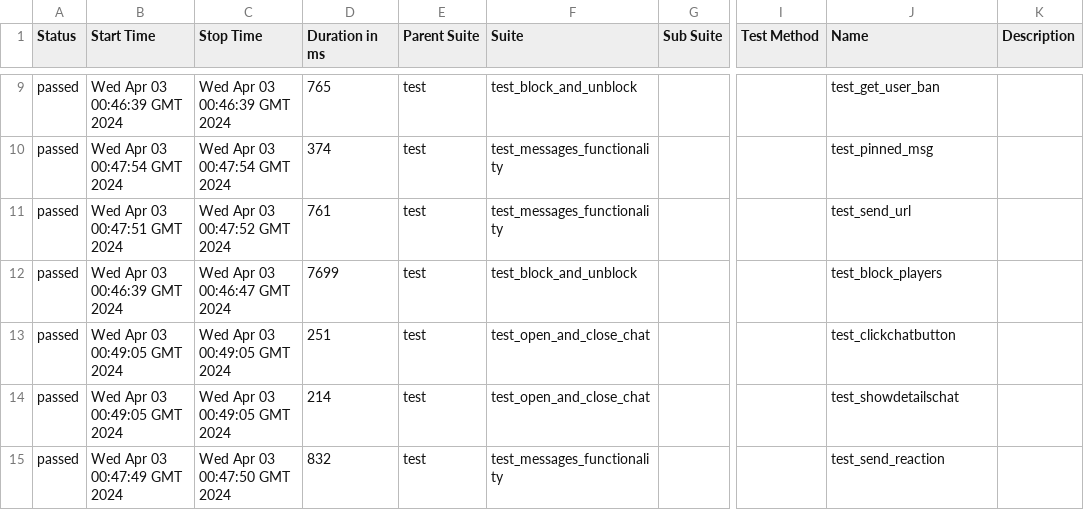
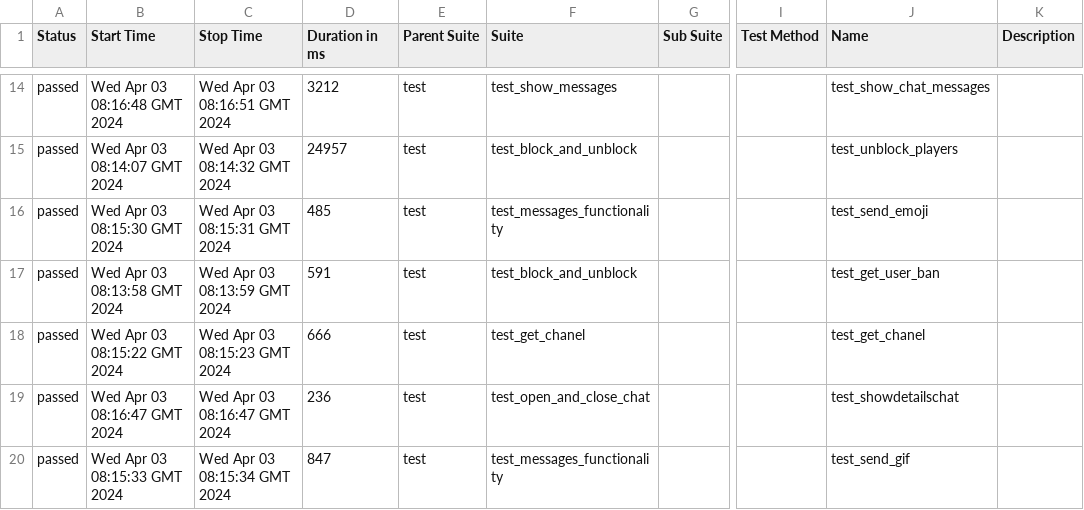
Before and after one commit to VladimirSaf95/ChatProject, a CSV file: data/suites.csv, drawn as a sheet; only a part is shown, gaps mark what is left out; addresses are those after the commit; the diff covers the shown part only; the diff names each change by its address in the sheet, - before the commit and + after, or states it on an @@ line.

Commit message:
Deploying to gh-pages from @ VladimirSaf95/ChatProject@a6c4227c59adf4d63483f9403df87ae232986f0c 🚀

```diff
--- a/data/suites.csv
+++ b/data/suites.csv
-B14 (Start Time): Wed Apr 03 00:46:39 GMT 2024
+B14 (Start Time): Wed Apr 03 08:16:48 GMT 2024
-C14 (Stop Time): Wed Apr 03 00:46:39 GMT 2024
+C14 (Stop Time): Wed Apr 03 08:16:51 GMT 2024
-D14 (Duration in ms): 765
+D14 (Duration in ms): 3212
-F14 (Suite): test_block_and_unblock
+F14 (Suite): test_show_messages
-J14 (Name): test_get_user_ban
+J14 (Name): test_show_chat_messages
-B15 (Start Time): Wed Apr 03 00:47:54 GMT 2024
+B15 (Start Time): Wed Apr 03 08:14:07 GMT 2024
-C15 (Stop Time): Wed Apr 03 00:47:54 GMT 2024
+C15 (Stop Time): Wed Apr 03 08:14:32 GMT 2024
-D15 (Duration in ms): 374
+D15 (Duration in ms): 24957
-F15 (Suite): test_messages_functionality
+F15 (Suite): test_block_and_unblock
-J15 (Name): test_pinned_msg
+J15 (Name): test_unblock_players
-B16 (Start Time): Wed Apr 03 00:47:51 GMT 2024
+B16 (Start Time): Wed Apr 03 08:15:30 GMT 2024
-C16 (Stop Time): Wed Apr 03 00:47:52 GMT 2024
+C16 (Stop Time): Wed Apr 03 08:15:31 GMT 2024
-D16 (Duration in ms): 761
+D16 (Duration in ms): 485
-J16 (Name): test_send_url
+J16 (Name): test_send_emoji
-B17 (Start Time): Wed Apr 03 00:46:39 GMT 2024
+B17 (Start Time): Wed Apr 03 08:13:58 GMT 2024
-C17 (Stop Time): Wed Apr 03 00:46:47 GMT 2024
+C17 (Stop Time): Wed Apr 03 08:13:59 GMT 2024
-D17 (Duration in ms): 7699
+D17 (Duration in ms): 591
-J17 (Name): test_block_players
+J17 (Name): test_get_user_ban
-B18 (Start Time): Wed Apr 03 00:49:05 GMT 2024
+B18 (Start Time): Wed Apr 03 08:15:22 GMT 2024
-C18 (Stop Time): Wed Apr 03 00:49:05 GMT 2024
+C18 (Stop Time): Wed Apr 03 08:15:23 GMT 2024
-D18 (Duration in ms): 251
+D18 (Duration in ms): 666
-F18 (Suite): test_open_and_close_chat
+F18 (Suite): test_get_chanel
-J18 (Name): test_clickchatbutton
+J18 (Name): test_get_chanel
-B19 (Start Time): Wed Apr 03 00:49:05 GMT 2024
+B19 (Start Time): Wed Apr 03 08:16:47 GMT 2024
-C19 (Stop Time): Wed Apr 03 00:49:05 GMT 2024
+C19 (Stop Time): Wed Apr 03 08:16:47 GMT 2024
-D19 (Duration in ms): 214
+D19 (Duration in ms): 236
-B20 (Start Time): Wed Apr 03 00:47:49 GMT 2024
+B20 (Start Time): Wed Apr 03 08:15:33 GMT 2024
-C20 (Stop Time): Wed Apr 03 00:47:50 GMT 2024
+C20 (Stop Time): Wed Apr 03 08:15:34 GMT 2024
-D20 (Duration in ms): 832
+D20 (Duration in ms): 847
-J20 (Name): test_send_reaction
+J20 (Name): test_send_gif
```
Also changed, not shown: 5 added rows, 5 removed rows and 50 edited cells elsewhere in this file, data/behaviors.csv, 56 other files.
